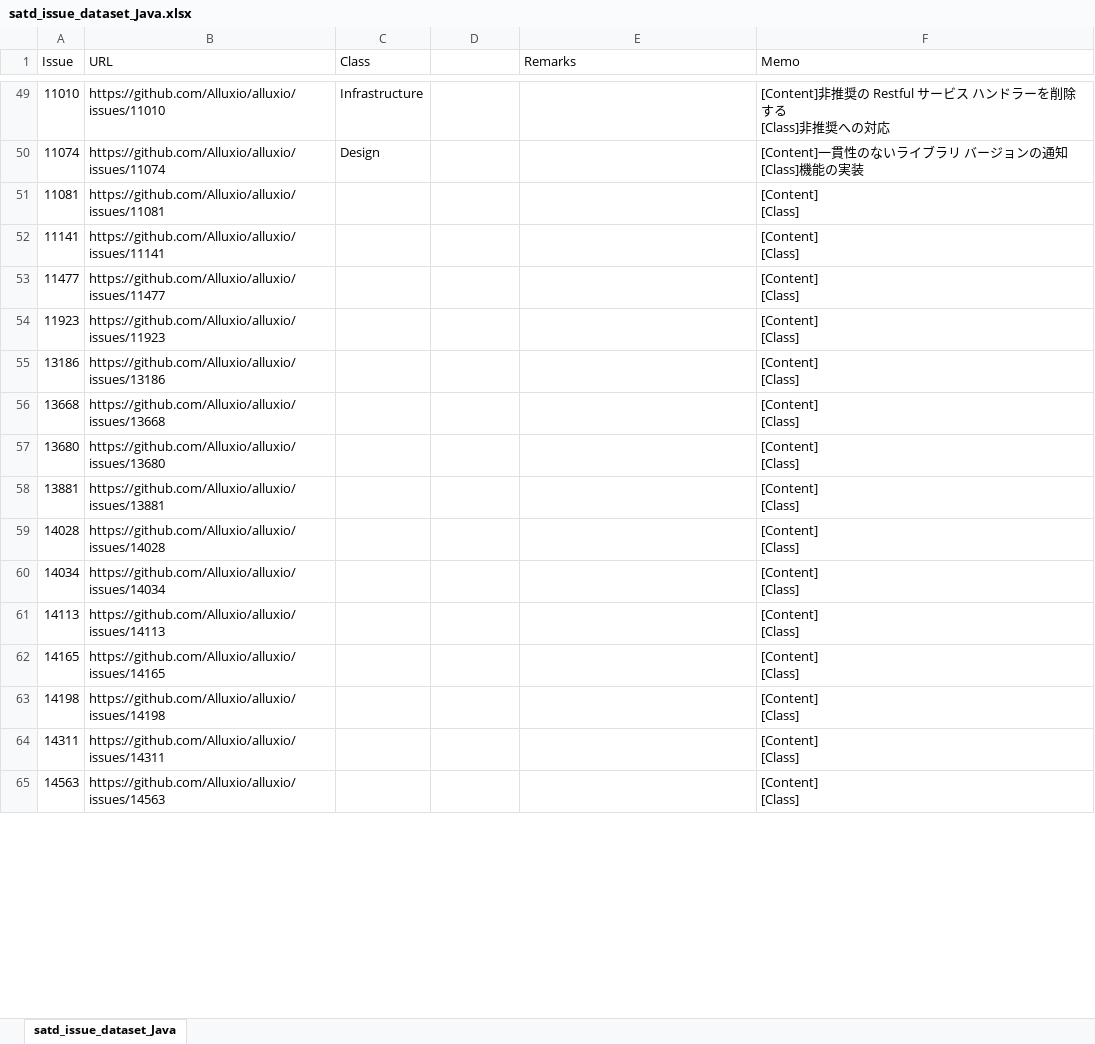
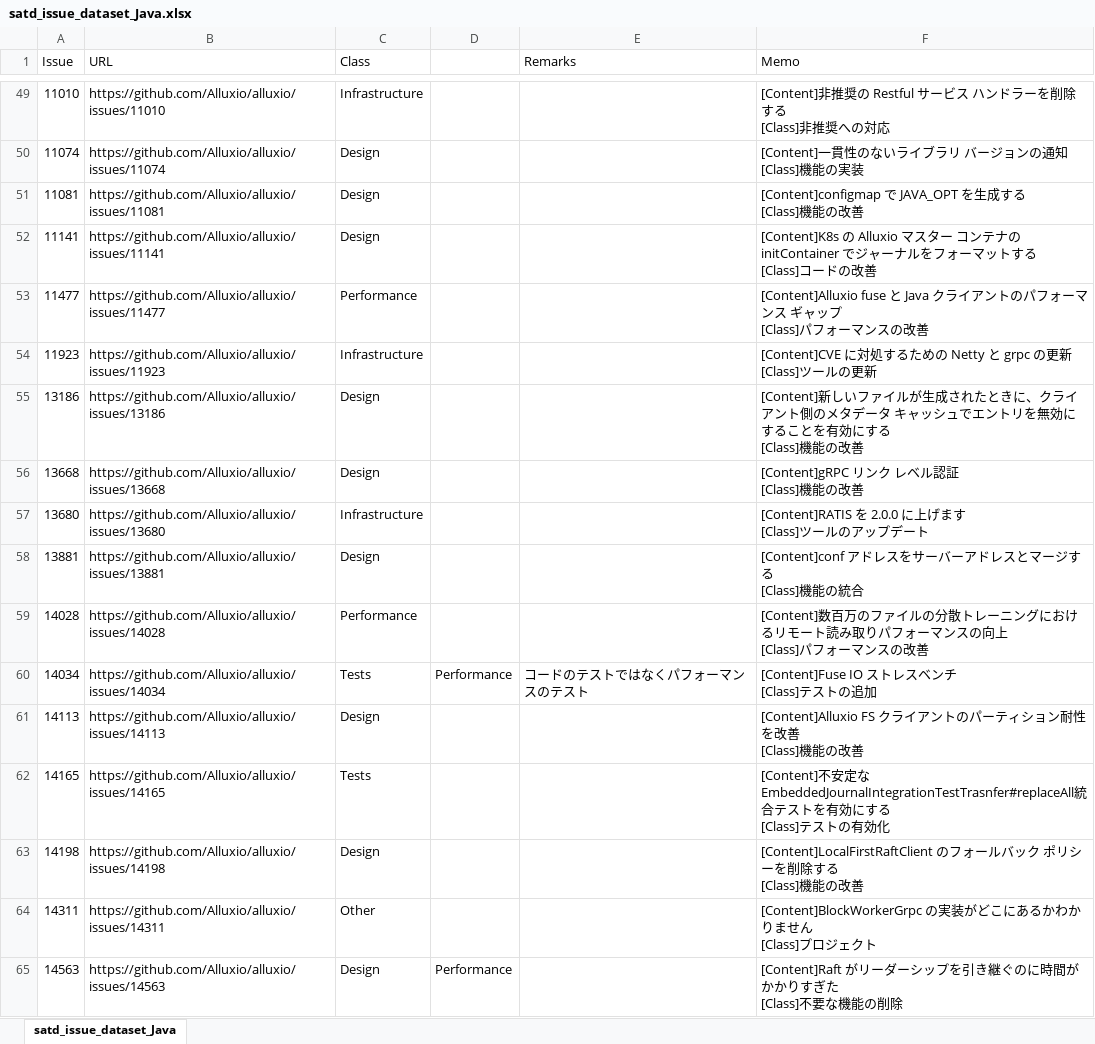
Before and after one commit to 3cywfym/td_dataset, an Excel workbook: satd_issue_dataset_Java.xlsx, sheet satd_issue_dataset_Java, drawn as a sheet; only a part is shown, gaps mark what is left out; values as stored, in another font and other column widths than the file's, no borders; ↵ is a line break in a cell; the diff covers the shown part only; the diff names each change by its address in the sheet, - before the commit and + after, or states it on an @@ line.

Commit message:
Java 〜100まで目視

```diff
--- a/satd_issue_dataset_Java.xlsx (sheet satd_issue_dataset_Java)
+++ b/satd_issue_dataset_Java.xlsx (sheet satd_issue_dataset_Java)
-C51:C52 (Class): (empty)
+C51:C52 (Class): Design
-F51 (Memo): [Content] ↵ [Class]
+F51 (Memo): [Content]configmap で JAVA_OPT を生成する ↵ [Class]機能の改善
-F52 (Memo): [Content] ↵ [Class]
+F52 (Memo): [Content]K8s の Alluxio マスター コンテナの initContainer でジャーナルをフォーマットする ↵ [Class]コードの改善
-C53 (Class): (empty)
+C53 (Class): Performance
-F53 (Memo): [Content] ↵ [Class]
+F53 (Memo): [Content]Alluxio fuse と Java クライアントのパフォーマンス ギャップ ↵ [Class]パフォーマンスの改善
-C54 (Class): (empty)
+C54 (Class): Infrastructure
-F54 (Memo): [Content] ↵ [Class]
+F54 (Memo): [Content]CVE に対処するための Netty と grpc の更新 ↵ [Class]ツールの更新
-C55:C56 (Class): (empty)
+C55:C56 (Class): Design
-F55 (Memo): [Content] ↵ [Class]
+F55 (Memo): [Content]新しいファイルが生成されたときに、クライアント側のメタデータ キャッシュでエントリを無効にすることを有効にする ↵ [Class]機能の改善
-F56 (Memo): [Content] ↵ [Class]
+F56 (Memo): [Content]gRPC リンク レベル認証 ↵ [Class]機能の改善
-C57 (Class): (empty)
+C57 (Class): Infrastructure
-F57 (Memo): [Content] ↵ [Class]
+F57 (Memo): [Content]RATIS を 2.0.0 に上げます ↵ [Class]ツールのアップデート
-C58 (Class): (empty)
+C58 (Class): Design
-F58 (Memo): [Content] ↵ [Class]
+F58 (Memo): [Content]conf アドレスをサーバーアドレスとマージする ↵ [Class]機能の統合
-C59 (Class): (empty)
+C59 (Class): Performance
-F59 (Memo): [Content] ↵ [Class]
+F59 (Memo): [Content]数百万のファイルの分散トレーニングにおけるリモート読み取りパフォーマンスの向上 ↵ [Class]パフォーマンスの改善
-C60 (Class): (empty)
+C60 (Class): Tests
-D60: (empty)
+D60: Performance
-E60 (Remarks): (empty)
+E60 (Remarks): コードのテストではなくパフォーマンスのテスト
-F60 (Memo): [Content] ↵ [Class]
+F60 (Memo): [Content]Fuse IO ストレスベンチ ↵ [Class]テストの追加
-C61 (Class): (empty)
+C61 (Class): Design
-F61 (Memo): [Content] ↵ [Class]
+F61 (Memo): [Content]Alluxio FS クライアントのパーティション耐性を改善 ↵ [Class]機能の改善
-C62 (Class): (empty)
+C62 (Class): Tests
-F62 (Memo): [Content] ↵ [Class]
+F62 (Memo): [Content]不安定なEmbeddedJournalIntegrationTestTrasnfer#replaceAll統合テストを有効にする ↵ [Class]テストの有効化
-C63 (Class): (empty)
+C63 (Class): Design
-F63 (Memo): [Content] ↵ [Class]
+F63 (Memo): [Content]LocalFirstRaftClient のフォールバック ポリシーを削除する ↵ [Class]機能の改善
-C64 (Class): (empty)
+C64 (Class): Other
-F64 (Memo): [Content] ↵ [Class]
+F64 (Memo): [Content]BlockWorkerGrpc の実装がどこにあるかわかりません ↵ [Class]プロジェクト
-C65 (Class): (empty)
+C65 (Class): Design
-D65: (empty)
+D65: Performance
-F65 (Memo): [Content] ↵ [Class]
+F65 (Memo): [Content]Raft がリーダーシップを引き継ぐのに時間がかかりすぎた ↵ [Class]不要な機能の削除
```
Also changed, not shown: 72 edited cells elsewhere in this sheet.
